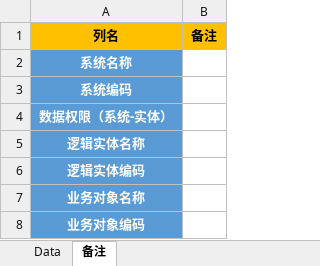
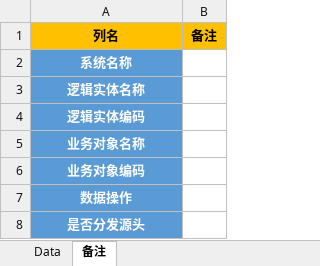
Before and after one commit to wkx-skr/DemoProject, an Excel workbook: dam/backend/datablau-dataasset-server/src/main/resources/resources/ddc/data_flow_template.xlsx, sheet 备注, drawn as a sheet; values as stored, in another font and other column widths than the file's, no borders; removed rows and columns are numbered as before the commit, all else as after; the diff names each change by its address in the sheet, - before the commit and + after, or states it on an @@ line.

```diff
--- a/dam/backend/datablau-dataasset-server/src/main/resources/resources/ddc/data_flow_template.xlsx (sheet 备注)
+++ b/dam/backend/datablau-dataasset-server/src/main/resources/resources/ddc/data_flow_template.xlsx (sheet 备注)
-row 3: 系统编码
-row 4: 数据权限（系统-实体）
+row 7: 数据操作
+row 8: 是否分发源头
```
Also changed, not shown: sheet Data, dam/backend/datablau-datastandard-server/src/main/resources/resources/domain/business_term_template.xlsx, dam/backend/datablau-datastandard-server/src/main/resources/resources/domain/code_template.xlsx, 55 other files.
